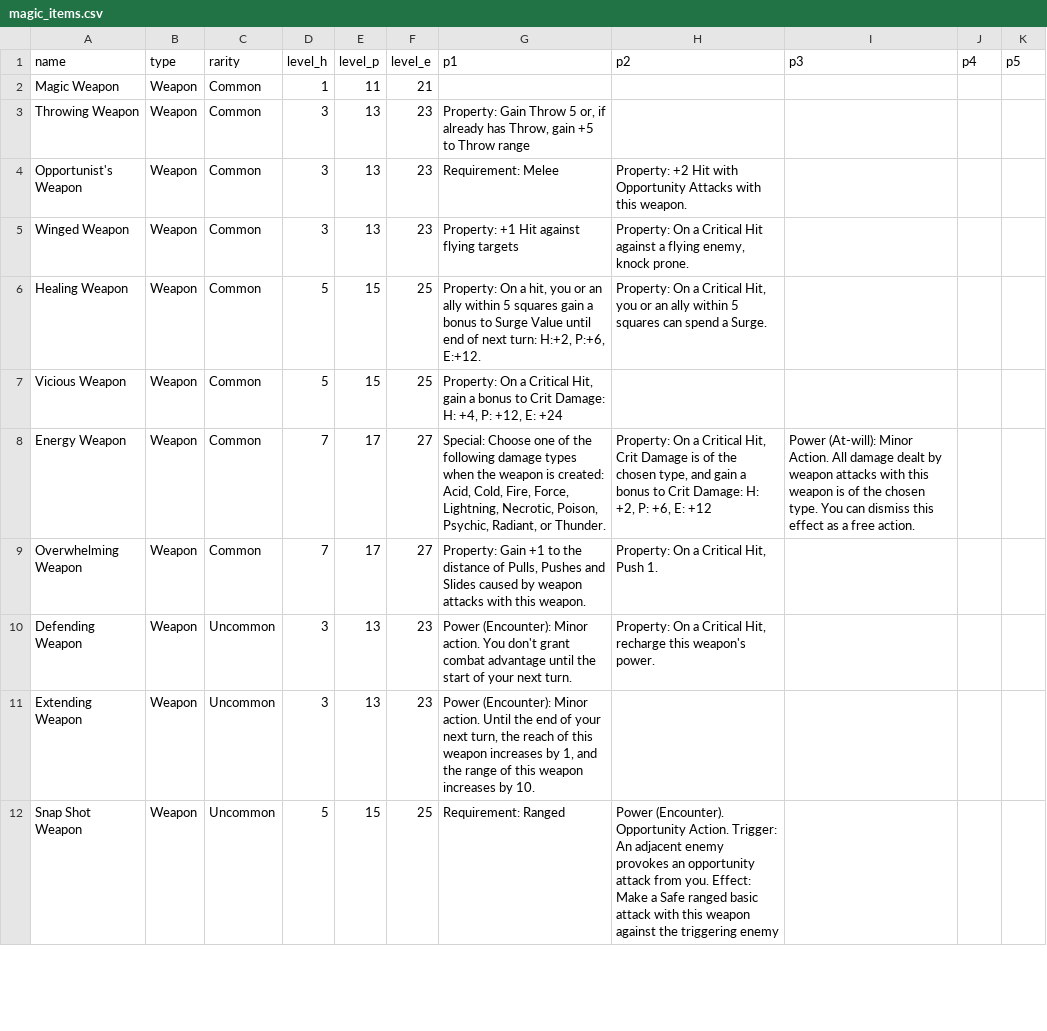
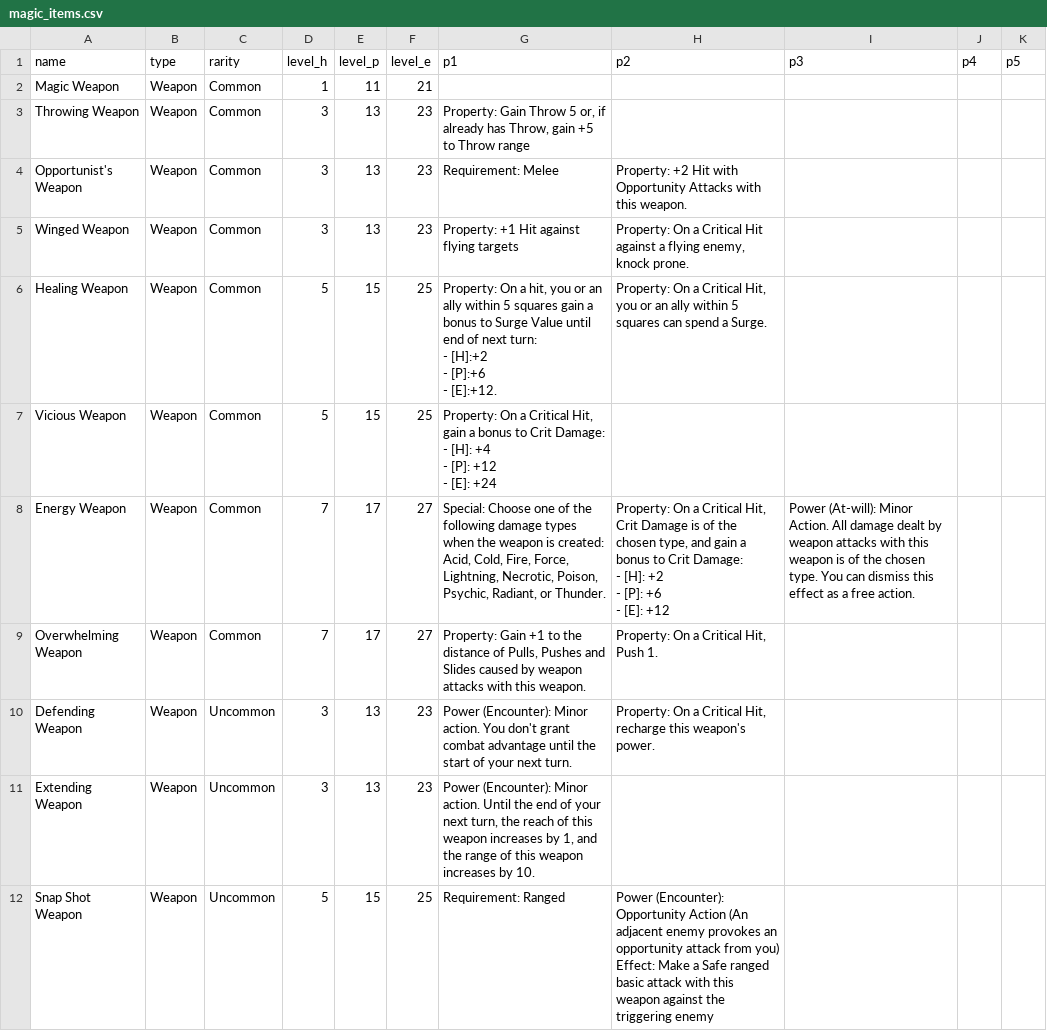
Before and after one commit to capelastegui/sfrpg, a CSV file: inst/raw/character_creation/magic_items.csv, drawn as a sheet; only a part is shown; the diff covers the shown part only.

Commit message:
feature #97; Magic item table

```diff
--- a/inst/raw/character_creation/magic_items.csv
+++ b/inst/raw/character_creation/magic_items.csv
@@ -5,5 +5,14 @@ Opportunist's Weapon,Weapon,Common,3,13,23,Requirement: Melee ,Property: +2 Hit
 Winged Weapon,Weapon,Common,3,13,23,Property: +1 Hit against flying targets,"Property: On a Critical Hit against a flying enemy, knock prone.",,,
-Healing Weapon,Weapon,Common,5,15,25,"Property: On a hit, you or an ally within 5 squares gain a bonus to Surge Value until end of next turn: H:+2, P:+6, E:+12.","Property: On a Critical Hit, you or an ally within 5 squares can spend a Surge.",,,
-Vicious Weapon,Weapon,Common,5,15,25,"Property: On a Critical Hit, gain a bonus to Crit Damage: H: +4, P: +12, E: +24",,,,
-Energy Weapon,Weapon,Common,7,17,27,"Special: Choose one of the following damage types when the weapon is created: Acid, Cold, Fire, Force, Lightning, Necrotic, Poison, Psychic, Radiant, or Thunder.","Property: On a Critical Hit, Crit Damage is of the chosen type, and gain a bonus to Crit Damage: H: +2, P: +6, E: +12",Power (At-will): Minor Action. All damage dealt by weapon attacks with this weapon is of the chosen type. You can dismiss this effect as a free action.,,
+Healing Weapon,Weapon,Common,5,15,25,"Property: On a hit, you or an ally within 5 squares gain a bonus to Surge Value until end of next turn:
+ - [H]:+2
+	- [P]:+6
+	- [E]:+12.","Property: On a Critical Hit, you or an ally within 5 squares can spend a Surge.",,,
+Vicious Weapon,Weapon,Common,5,15,25,"Property: On a Critical Hit, gain a bonus to Crit Damage:
+	- [H]: +4
+ - [P]: +12
+	- [E]: +24",,,,
+Energy Weapon,Weapon,Common,7,17,27,"Special: Choose one of the following damage types when the weapon is created: Acid, Cold, Fire, Force, Lightning, Necrotic, Poison, Psychic, Radiant, or Thunder.","Property: On a Critical Hit, Crit Damage is of the chosen type, and gain a bonus to Crit Damage:
+	- [H]: +2
+	- [P]: +6
+	- [E]: +12",Power (At-will): Minor Action. All damage dealt by weapon attacks with this weapon is of the chosen type. You can dismiss this effect as a free action.,,
 Overwhelming Weapon,Weapon,Common,7,17,27,"Property: Gain +1 to the distance of Pulls, Pushes and Slides caused by weapon attacks with this weapon.","Property: On a Critical Hit, Push 1.",,,
@@ -11,2 +20,2 @@ Defending Weapon,Weapon,Uncommon,3,13,23,Power (Encounter): Minor action. You do
 Extending Weapon,Weapon,Uncommon,3,13,23,"Power (Encounter): Minor action. Until the end of your next turn, the reach of this weapon increases by 1, and the range of this weapon increases by 10.",,,,
-Snap Shot Weapon,Weapon,Uncommon,5,15,25,Requirement: Ranged,Power (Encounter). Opportunity Action. Trigger: An adjacent enemy provokes an opportunity attack from you. Effect: Make a Safe ranged basic attack with this weapon against the triggering enemy,,,
+Snap Shot Weapon,Weapon,Uncommon,5,15,25,Requirement: Ranged,Power (Encounter): Opportunity Action (An adjacent enemy provokes an opportunity attack from you) Effect: Make a Safe ranged basic attack with this weapon against the triggering enemy,,,
```
Also changed, not shown: 151 edited cells elsewhere in this file, inst/raw/monsters/monster_classes.csv, inst/raw/monsters/monster_races.csv, 18 other files.
